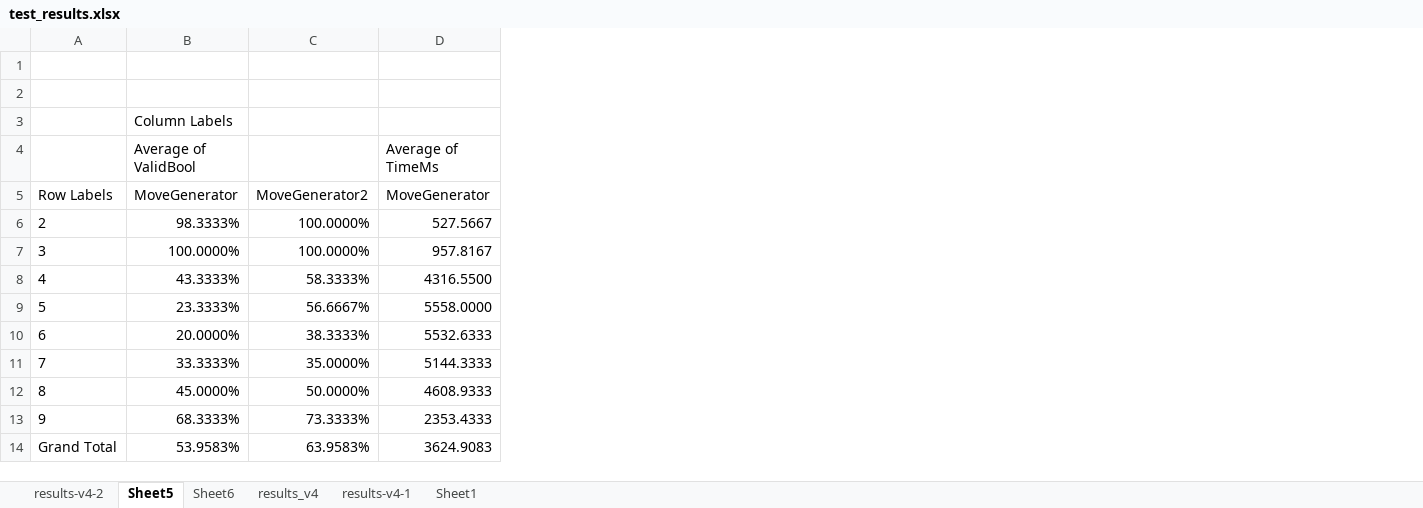
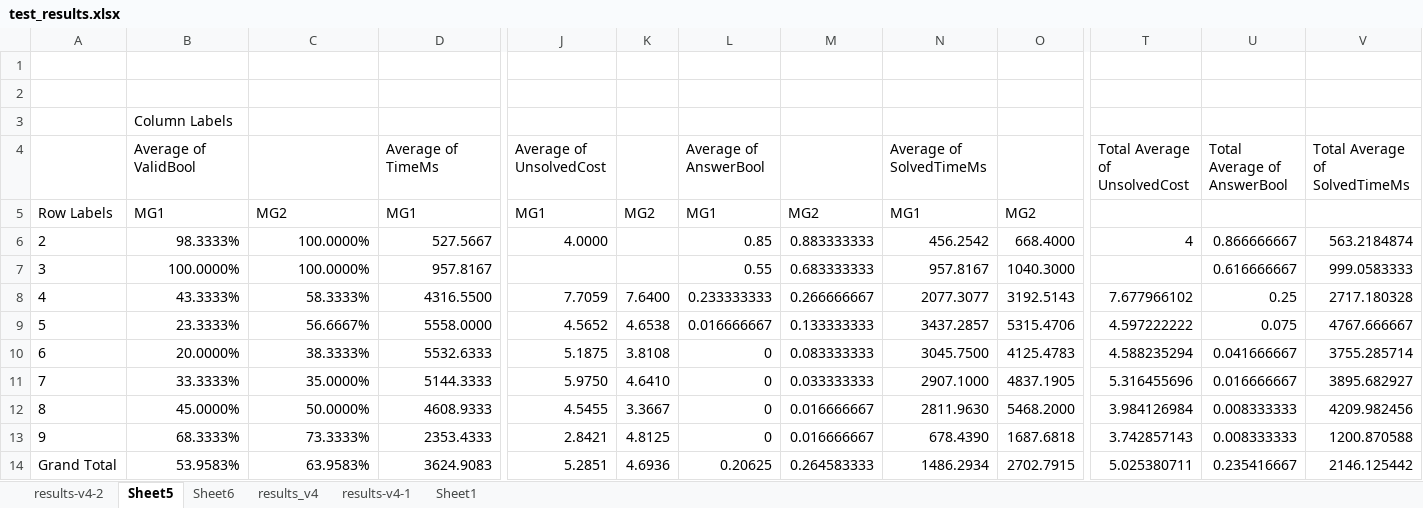
Before and after one commit to Paddlebear/KillerSudokuSolver, an Excel workbook: test_results.xlsx, sheet Sheet5, drawn as a sheet; only a part is shown, gaps mark what is left out; values as stored, in another font and other column widths than the file's, no borders; the diff covers the shown part only; the diff names each change by its address in the sheet, - before the commit and + after, or states it on an @@ line.

```diff
--- a/test_results.xlsx (sheet Sheet5)
+++ b/test_results.xlsx (sheet Sheet5)
+column J (Average of UnsolvedCost), rows 5-14: MG1 | 4.0000 |  | 7.7059 | 4.5652 | 5.1875 | 5.9750 | 4.5455 | 2.8421 | 5.2851
+column K, rows 5-14: MG2 |  |  | 7.6400 | 4.6538 | 3.8108 | 4.6410 | 3.3667 | 4.8125 | 4.6936
+column L (Average of AnswerBool), rows 5-14: MG1 | 0.85 | 0.55 | 0.233333333 | 0.016666667 | 0 | 0 | 0 | 0 | 0.20625
+column M, rows 5-14: MG2 | 0.883333333 | 0.683333333 | 0.266666667 | 0.133333333 | 0.083333333 | 0.033333333 | 0.016666667 | 0.016666667 | 0.264583333
+column N (Average of SolvedTimeMs), rows 5-14: MG1 | 456.2542 | 957.8167 | 2077.3077 | 3437.2857 | 3045.7500 | 2907.1000 | 2811.9630 | 678.4390 | 1486.2934
+column O, rows 5-14: MG2 | 668.4000 | 1040.3000 | 3192.5143 | 5315.4706 | 4125.4783 | 4837.1905 | 5468.2000 | 1687.6818 | 2702.7915
+column T (Total Average of UnsolvedCost), rows 6-14: 4 |  | 7.677966102 | 4.597222222 | 4.588235294 | 5.316455696 | 3.984126984 | 3.742857143 | 5.025380711
+column U (Total Average of AnswerBool), rows 6-14: 0.866666667 | 0.616666667 | 0.25 | 0.075 | 0.041666667 | 0.016666667 | 0.008333333 | 0.008333333 | 0.235416667
+column V (Total Average of SolvedTimeMs), rows 6-14: 563.2184874 | 999.0583333 | 2717.180328 | 4767.666667 | 3755.285714 | 3895.682927 | 4209.982456 | 1200.870588 | 2146.125442
-B5 (Average of ValidBool): MoveGenerator
+B5 (Average of ValidBool): MG1
-C5: MoveGenerator2
+C5: MG2
-D5 (Average of TimeMs): MoveGenerator
+D5 (Average of TimeMs): MG1
```
Also changed, not shown: 5 edited cells elsewhere in this sheet, sheet results_v4, 5 other files.
